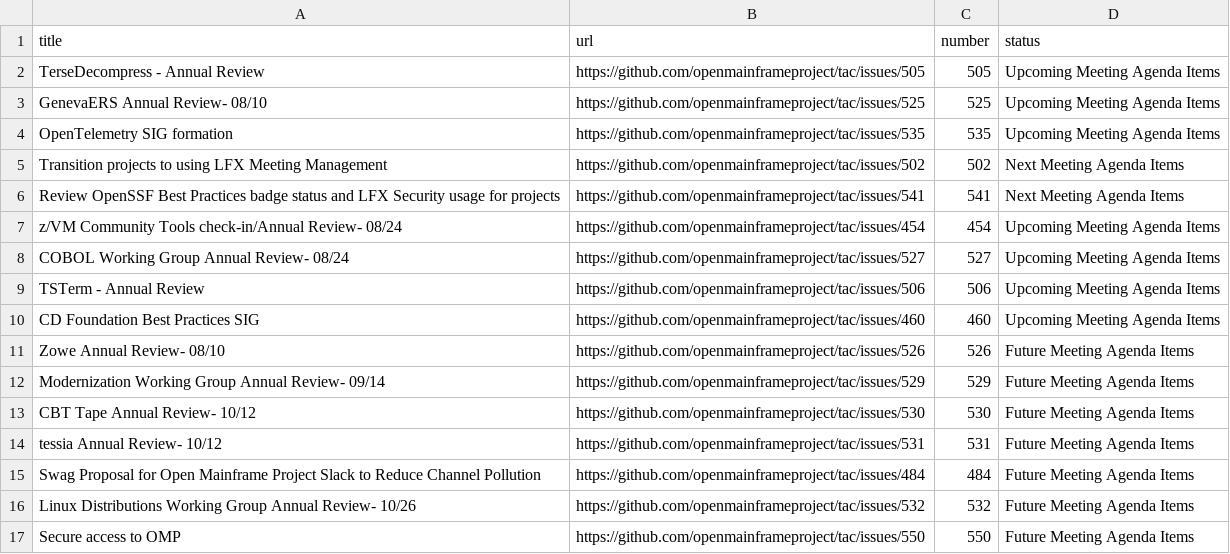
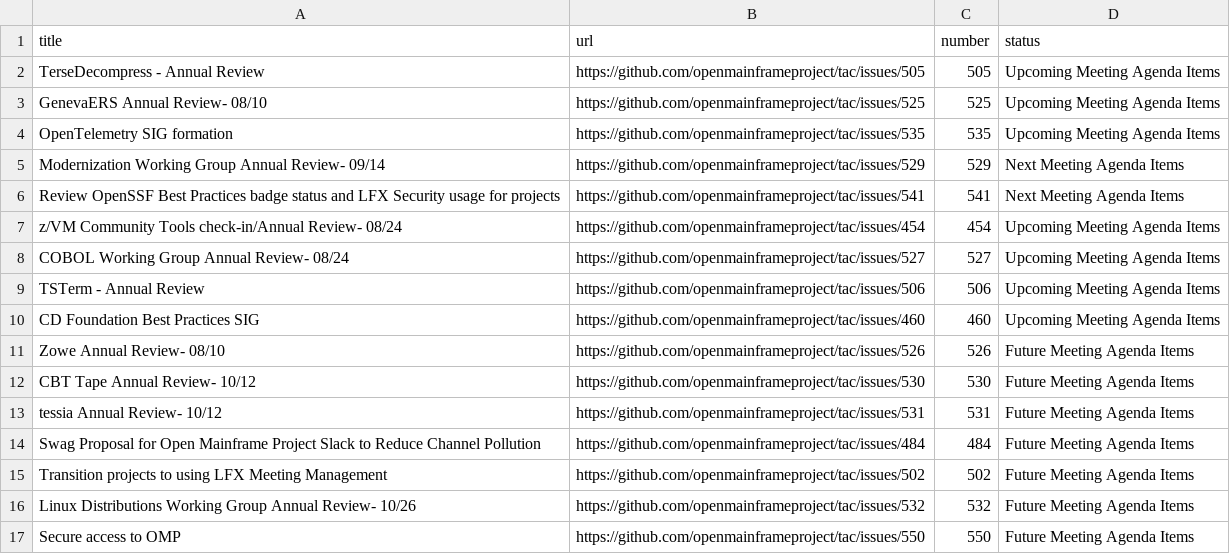
Before and after one commit to openmainframeproject/tac, a CSV file: _data/meeting-agenda-items.csv, drawn as a sheet; removed rows and columns are numbered as before the commit, all else as after; the diff names each change by its address in the sheet, - before the commit and + after, or states it on an @@ line.

Commit message:
Update Data Sources
Signed-off-by: GitHub <noreply@github.com>

```diff
--- a/_data/meeting-agenda-items.csv
+++ b/_data/meeting-agenda-items.csv
-row 5: Transition projects to using LFX Meeting Management | https://github.com/openmainframeproject/tac/issues/502 | 502 | Next Meeting Agenda Items
+row 5: Modernization Working Group Annual Review- 09/14 | https://github.com/openmainframeproject/tac/issues/529 | 529 | Next Meeting Agenda Items
-row 12: Modernization Working Group Annual Review- 09/14 | https://github.com/openmainframeproject/tac/issues/529 | 529 | Future Meeting Agenda Items
+row 15: Transition projects to using LFX Meeting Management | https://github.com/openmainframeproject/tac/issues/502 | 502 | Future Meeting Agenda Items
```
